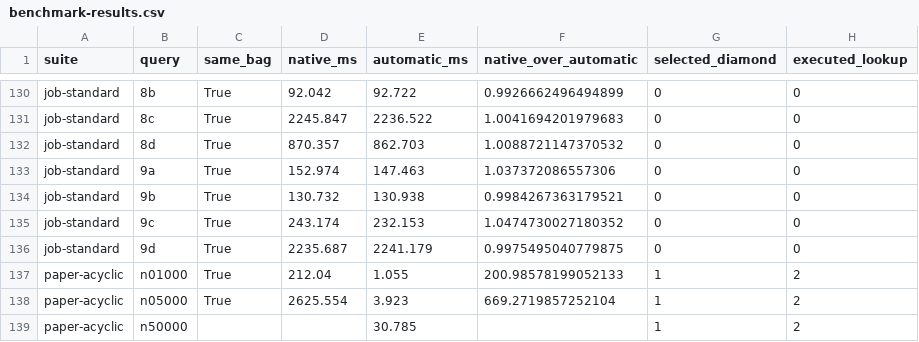
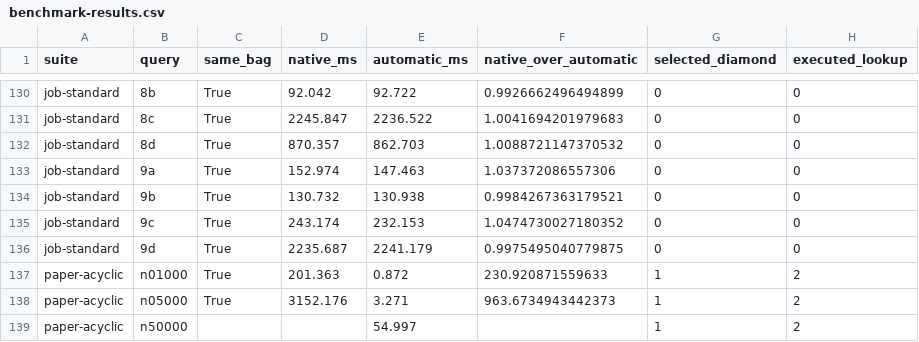
Before and after one commit to Raj-Harshit23/postgres-diamond-hard-join, a CSV file: scripts/diamond-pg/benchmark-results.csv, drawn as a sheet; only a part is shown, gaps mark what is left out; the diff names each change by its address in the sheet, - before the commit and + after, or states it on an @@ line.

Commit message:
diamond-pg: add midterm report and presentation aids
Track the two-page LaTeX midterm report source (report.tex) covering the
diamond problem, the Lookup--Expand rewrite, the PostgreSQL executor mechanism
and the validated paper microbenchmark. Ignore all generated and local-only
report files (PDF, LaTeX build output, Markdown speaker/demo notes), keeping
only *.tex tracked. Record the report work in CHANGELOG.md/TESTING.md and
refresh the paper-acyclic rows in benchmark-results.csv from the latest rerun.

```diff
--- a/scripts/diamond-pg/benchmark-results.csv
+++ b/scripts/diamond-pg/benchmark-results.csv
-D137 (native_ms): 212.04
+D137 (native_ms): 201.363
-E137 (automatic_ms): 1.055
+E137 (automatic_ms): 0.872
-F137 (native_over_automatic): 200.98578199052133
+F137 (native_over_automatic): 230.920871559633
-D138 (native_ms): 2625.554
+D138 (native_ms): 3152.176
-E138 (automatic_ms): 3.923
+E138 (automatic_ms): 3.271
-F138 (native_over_automatic): 669.2719857252104
+F138 (native_over_automatic): 963.6734943442373
-E139 (automatic_ms): 30.785
+E139 (automatic_ms): 54.997
```
Also changed, not shown: 4 other files.
